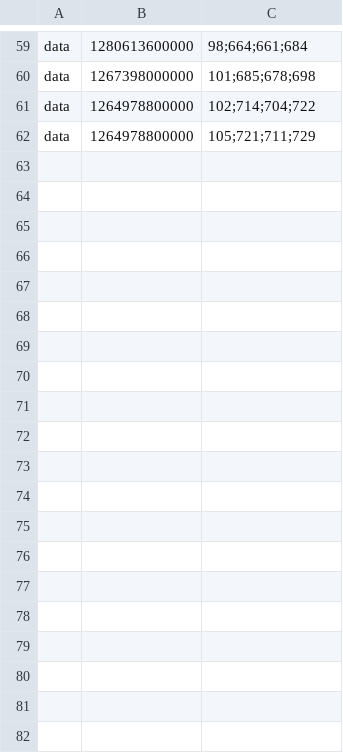
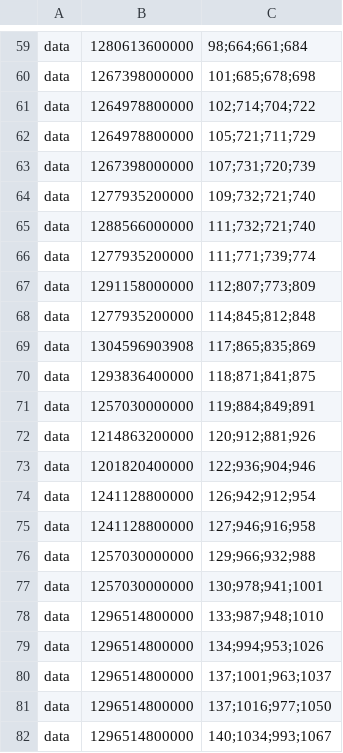
Before and after one commit to flyray/LastFMExp, a CSV file: LastFMResults/LastFM_100_08_21_09_42.csv, drawn as a sheet; only a part is shown, gaps mark what is left out; the diff covers the shown part only; the diff names each change by its address in the sheet, - before the commit and + after, or states it on an @@ line.

Commit message:
LastFM Results

```diff
--- a/LastFMResults/LastFM_100_08_21_09_42.csv
+++ b/LastFMResults/LastFM_100_08_21_09_42.csv
+row 63: data | 1267398000000 | 107;731;720;739
+row 64: data | 1277935200000 | 109;732;721;740
+row 65: data | 1288566000000 | 111;732;721;740
+row 66: data | 1277935200000 | 111;771;739;774
+row 67: data | 1291158000000 | 112;807;773;809
+row 68: data | 1277935200000 | 114;845;812;848
+row 69: data | 1304596903908 | 117;865;835;869
+row 70: data | 1293836400000 | 118;871;841;875
+row 71: data | 1257030000000 | 119;884;849;891
+row 72: data | 1214863200000 | 120;912;881;926
+row 73: data | 1201820400000 | 122;936;904;946
+row 74: data | 1241128800000 | 126;942;912;954
+row 75: data | 1241128800000 | 127;946;916;958
+row 76: data | 1257030000000 | 129;966;932;988
+row 77: data | 1257030000000 | 130;978;941;1001
+row 78: data | 1296514800000 | 133;987;948;1010
+row 79: data | 1296514800000 | 134;994;953;1026
+row 80: data | 1296514800000 | 137;1001;963;1037
+row 81: data | 1296514800000 | 137;1016;977;1050
+row 82: data | 1296514800000 | 140;1034;993;1067
```
Also changed, not shown: 32 added rows elsewhere in this file, 17 other files.
